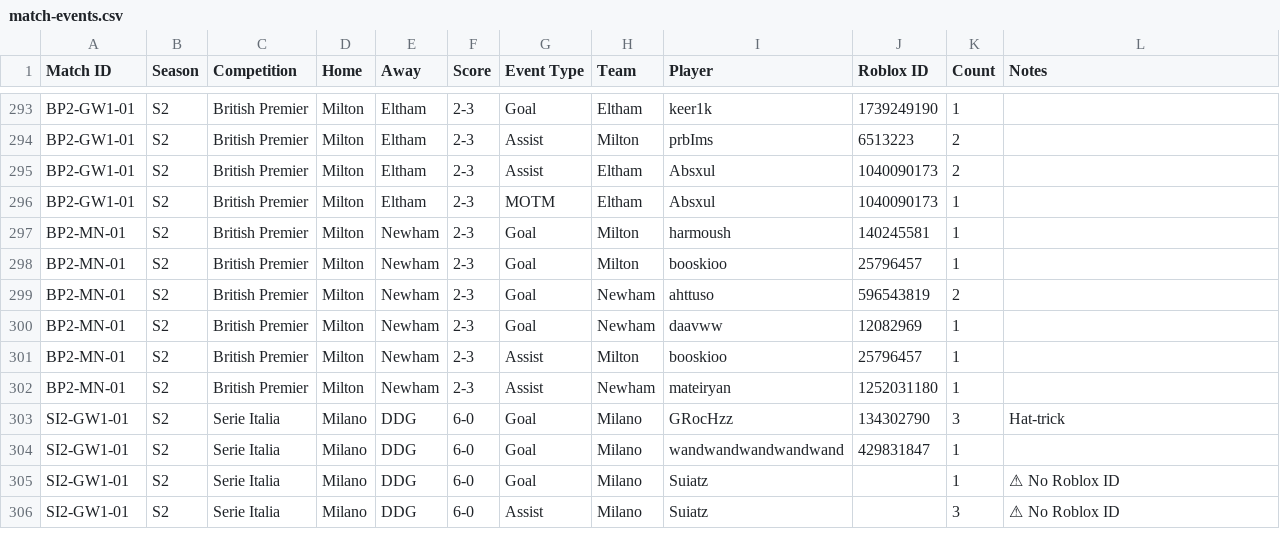
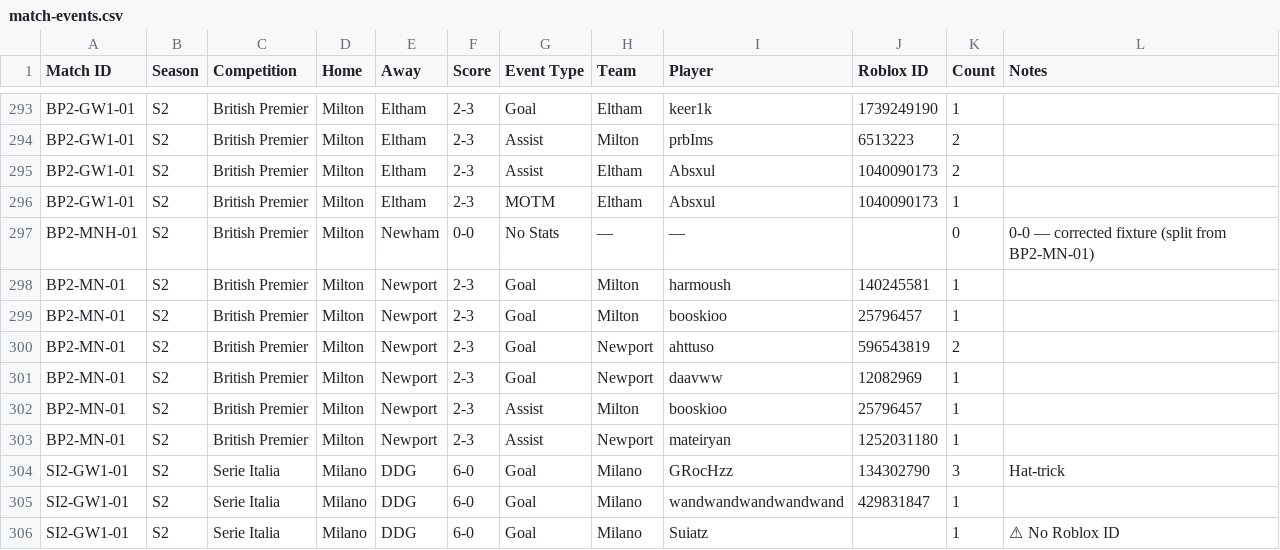
Before and after one commit to virtualfootballowner/vf-database, a CSV file: data/match-events.csv, drawn as a sheet; only a part is shown, gaps mark what is left out; the shorter side is filled out with more unchanged rows.

```diff
--- a/data/match-events.csv
+++ b/data/match-events.csv
@@ -296,8 +296,9 @@ BP2-GW1-01,S2,British Premier,Milton,Eltham,2-3,Assist,Eltham,Absxul,1040090173,
 BP2-GW1-01,S2,British Premier,Milton,Eltham,2-3,MOTM,Eltham,Absxul,1040090173,1,
-BP2-MN-01,S2,British Premier,Milton,Newham,2-3,Goal,Milton,harmoush,140245581,1,
-BP2-MN-01,S2,British Premier,Milton,Newham,2-3,Goal,Milton,booskioo,25796457,1,
-BP2-MN-01,S2,British Premier,Milton,Newham,2-3,Goal,Newham,ahttuso,596543819,2,
-BP2-MN-01,S2,British Premier,Milton,Newham,2-3,Goal,Newham,daavww,12082969,1,
-BP2-MN-01,S2,British Premier,Milton,Newham,2-3,Assist,Milton,booskioo,25796457,1,
-BP2-MN-01,S2,British Premier,Milton,Newham,2-3,Assist,Newham,mateiryan,1252031180,1,
+BP2-MNH-01,S2,British Premier,Milton,Newham,0-0,No Stats,—,—,,0,0-0 — corrected fixture (split from BP2-MN-01)
+BP2-MN-01,S2,British Premier,Milton,Newport,2-3,Goal,Milton,harmoush,140245581,1,
+BP2-MN-01,S2,British Premier,Milton,Newport,2-3,Goal,Milton,booskioo,25796457,1,
+BP2-MN-01,S2,British Premier,Milton,Newport,2-3,Goal,Newport,ahttuso,596543819,2,
+BP2-MN-01,S2,British Premier,Milton,Newport,2-3,Goal,Newport,daavww,12082969,1,
+BP2-MN-01,S2,British Premier,Milton,Newport,2-3,Assist,Milton,booskioo,25796457,1,
+BP2-MN-01,S2,British Premier,Milton,Newport,2-3,Assist,Newport,mateiryan,1252031180,1,
 SI2-GW1-01,S2,Serie Italia,Milano,DDG,6-0,Goal,Milano,GRocHzz,134302790,3,Hat-trick
```
Also changed, not shown: 2 other files.
